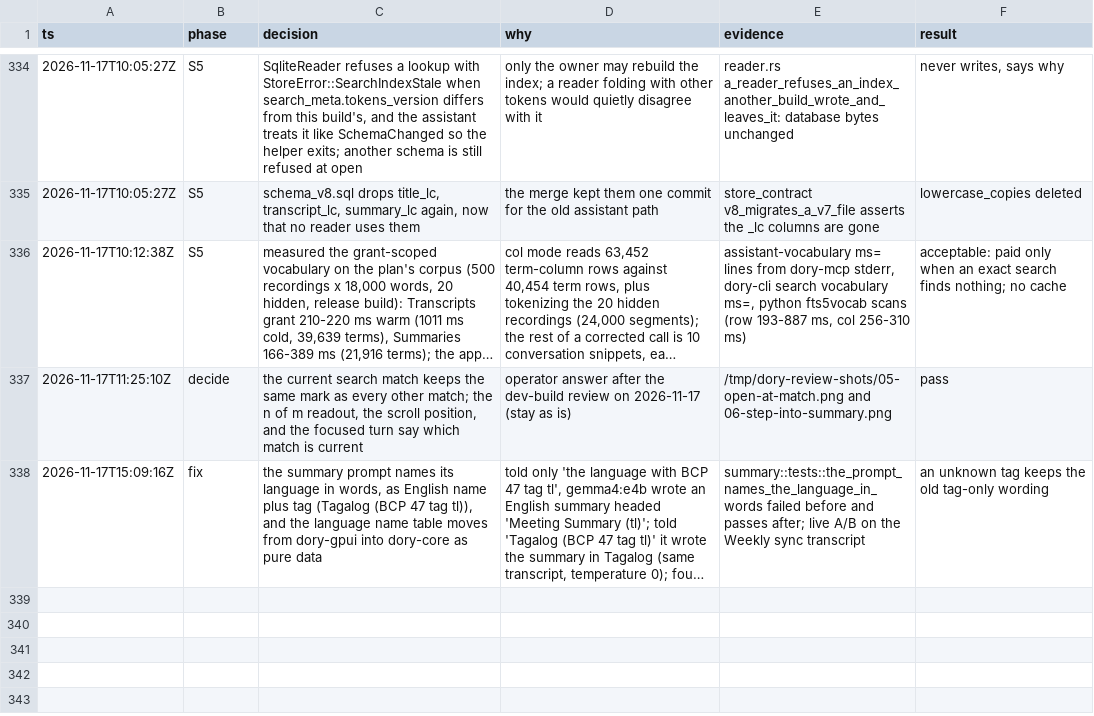
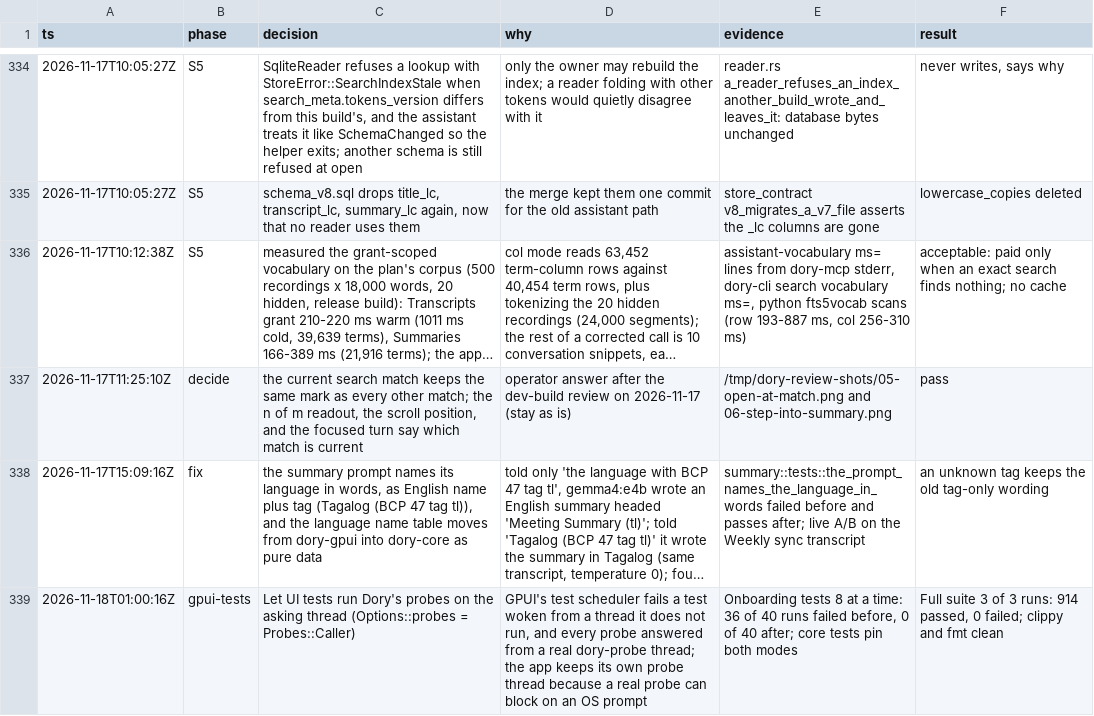
Before and after one commit to duyth1203/dory, a TSV file: docs/plans/decisions.tsv, drawn as a sheet; only a part is shown, gaps mark what is left out; long unchanged cells end in …; the diff names each change by its address in the sheet, - before the commit and + after, or states it on an @@ line.

Commit message:
fix(gpui): run probes on the test thread so GPUI tests stay deterministic
Every probe (devices, access, the model list) answered from a real
dory-probe thread, and GPUI's test scheduler fails a test woken from a
thread it does not run. Under load the onboarding tests failed 36 of 40
runs. Options::probes now says where probes run: the app keeps its own
thread, since a real probe can block on an OS prompt, and the GPUI tests
use Probes::Caller, so a fake's answer is ready on the first poll.

```diff
--- a/docs/plans/decisions.tsv
+++ b/docs/plans/decisions.tsv
+row 339: 2026-11-18T01:00:16Z | gpui-tests | Let UI tests run Dory's probes on the asking thread (Options::probes = Probes::Caller) | GPUI's test scheduler fails a test woken from a thread it does not run, and every probe answered from a real dory-probe thread; the app keeps its own probe thread because a real probe can block on an OS prompt | Onboarding tests 8 at a time: 36 of 40 runs failed before, 0 of 40 after; core tests pin both modes | Full suite 3 of 3 runs: 914 passed, 0 failed; clippy and fmt clean
```
Also changed, not shown: 9 other files.
